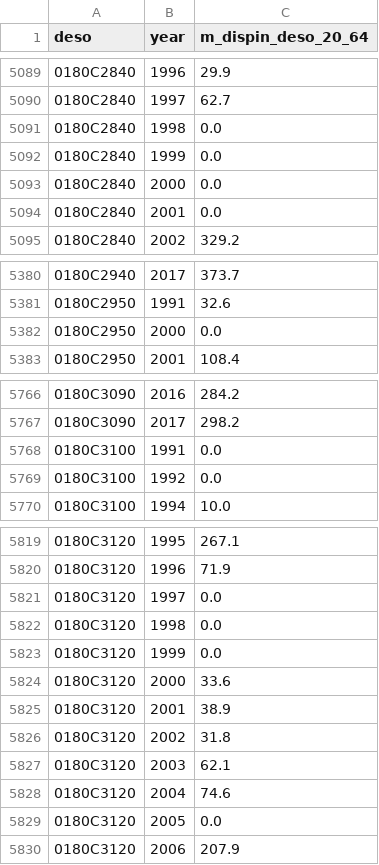
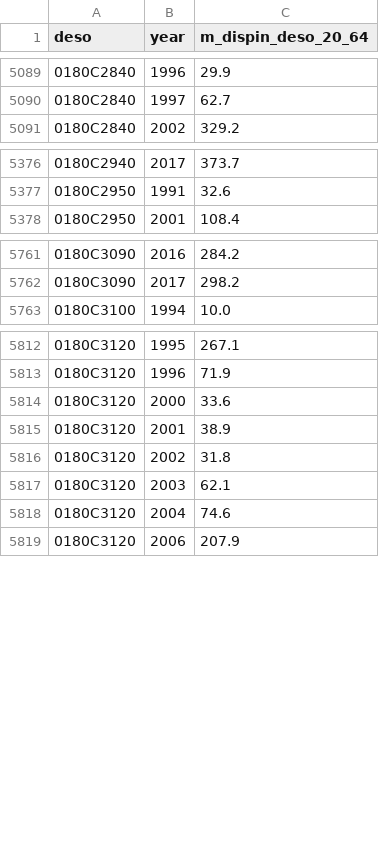
Before and after one commit to open-numbers/ddf--ibfuu--healthatlas, a CSV file: ddf--datapoints--m_dispin_deso_20_64--by--deso--year.csv, drawn as a sheet; only a part is shown, gaps mark what is left out; the diff covers the shown part only.

```diff
--- a/ddf--datapoints--m_dispin_deso_20_64--by--deso--year.csv
+++ b/ddf--datapoints--m_dispin_deso_20_64--by--deso--year.csv
@@ -5090,6 +5090,2 @@ deso,year,m_dispin_deso_20_64
 0180C2840,1997,62.7
-0180C2840,1998,0.0
-0180C2840,1999,0.0
-0180C2840,2000,0.0
-0180C2840,2001,0.0
 0180C2840,2002,329.2
@@ -5381,3 +5377,2 @@ deso,year,m_dispin_deso_20_64
 0180C2950,1991,32.6
-0180C2950,2000,0.0
 0180C2950,2001,108.4
@@ -5767,4 +5762,2 @@ deso,year,m_dispin_deso_20_64
 0180C3090,2017,298.2
-0180C3100,1991,0.0
-0180C3100,1992,0.0
 0180C3100,1994,10.0
@@ -5820,5 +5813,2 @@ deso,year,m_dispin_deso_20_64
 0180C3120,1996,71.9
-0180C3120,1997,0.0
-0180C3120,1998,0.0
-0180C3120,1999,0.0
 0180C3120,2000,33.6
@@ -5828,3 +5818,2 @@ deso,year,m_dispin_deso_20_64
 0180C3120,2004,74.6
-0180C3120,2005,0.0
 0180C3120,2006,207.9
```
Also changed, not shown: 1 removed row elsewhere in this file, 1 other file.
